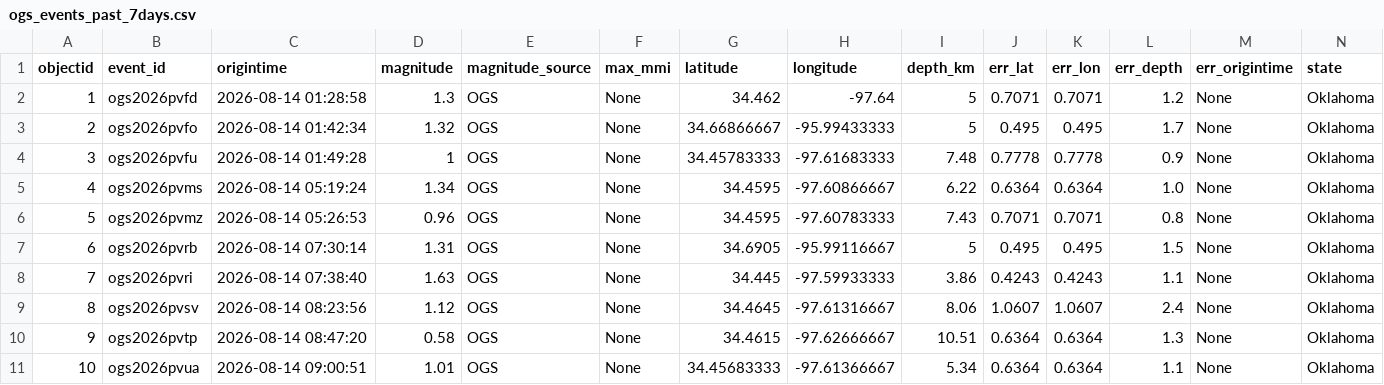
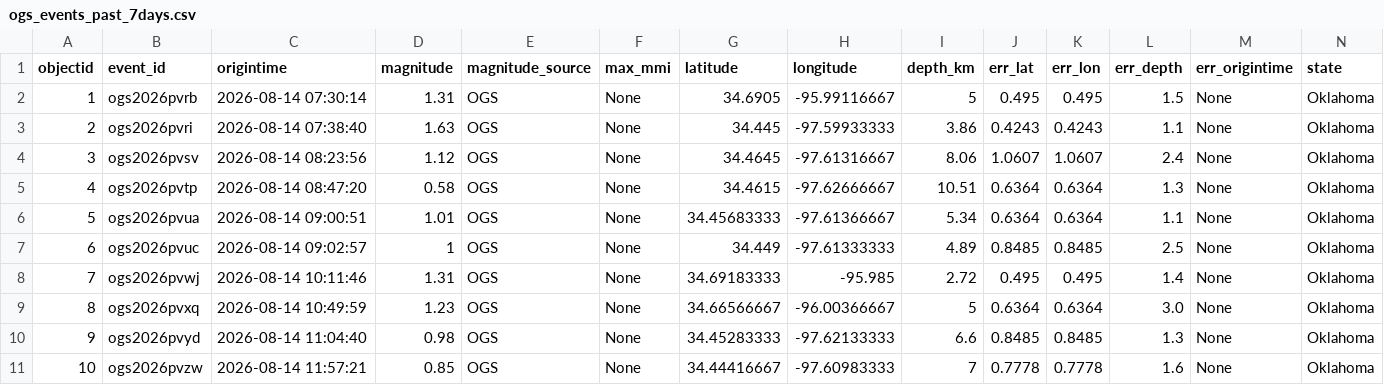
Before and after one commit to Hy-X/OGS_Catalog_Update, a CSV file: ogs_events_past_7days.csv, drawn as a sheet; only a part is shown; the shorter side is filled out with more unchanged rows; removed rows and columns are numbered as before the commit, all else as after; rows hold the shown columns only; the diff names each change by its address in the sheet, - before the commit and + after, or states it on an @@ line.

```diff
--- a/ogs_events_past_7days.csv
+++ b/ogs_events_past_7days.csv
-row 2: 1 | ogs2026pvfd | 2026-08-14 01:28:58 | 1.3 | OGS | None | 34.462 | -97.64 | 5 | 0.7071 | 0.7071 | 1.2 | None | Oklahoma
-row 3: 2 | ogs2026pvfo | 2026-08-14 01:42:34 | 1.32 | OGS | None | 34.66866667 | -95.99433333 | 5 | 0.495 | 0.495 | 1.7 | None | Oklahoma
-row 4: 3 | ogs2026pvfu | 2026-08-14 01:49:28 | 1 | OGS | None | 34.45783333 | -97.61683333 | 7.48 | 0.7778 | 0.7778 | 0.9 | None | Oklahoma
-row 5: 4 | ogs2026pvms | 2026-08-14 05:19:24 | 1.34 | OGS | None | 34.4595 | -97.60866667 | 6.22 | 0.6364 | 0.6364 | 1.0 | None | Oklahoma
-row 6: 5 | ogs2026pvmz | 2026-08-14 05:26:53 | 0.96 | OGS | None | 34.4595 | -97.60783333 | 7.43 | 0.7071 | 0.7071 | 0.8 | None | Oklahoma
@@ column A (objectid) renumbered from row 2 down @@
```
Also changed, not shown: ogs_events_past_30days.csv.
